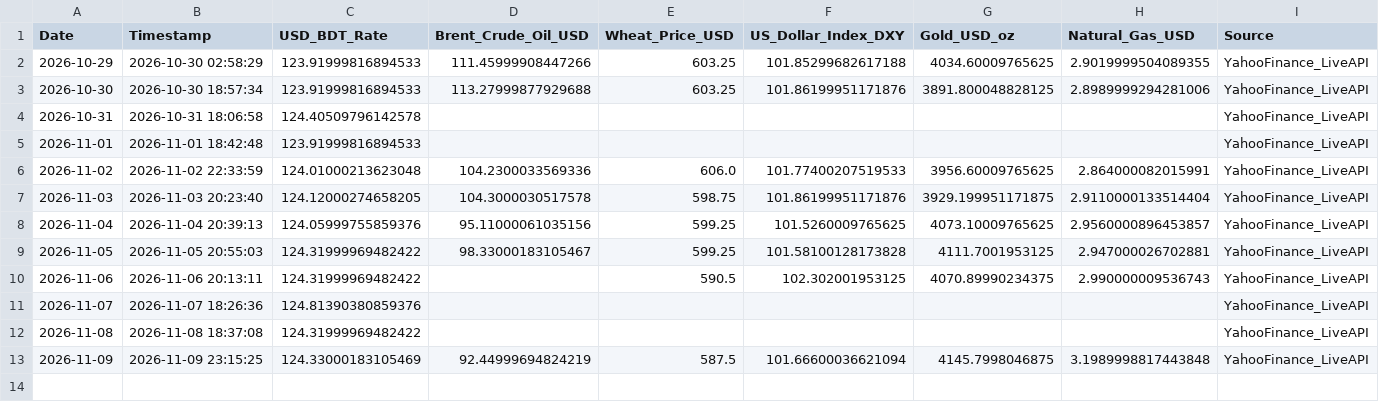
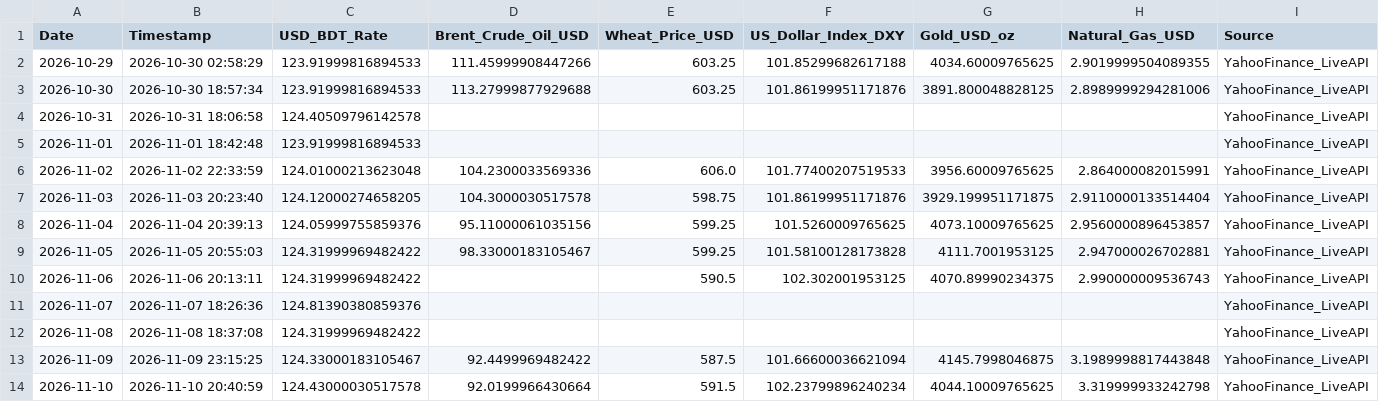
Before and after one commit to Mahedi8x/ai_economic, a CSV file: data/raw/daily_live_market_prices.csv, drawn as a sheet.

```diff
--- a/data/raw/daily_live_market_prices.csv
+++ b/data/raw/daily_live_market_prices.csv
@@ -12,2 +12,3 @@ Date,Timestamp,USD_BDT_Rate,Brent_Crude_Oil_USD,Wheat_Price_USD,US_Dollar_Index_
 2026-11-08,2026-11-08 18:37:08,124.31999969482422,,,,,,YahooFinance_LiveAPI
-2026-11-09,2026-11-09 23:15:25,124.33000183105469,92.44999694824219,587.5,101.66600036621094,4145.7998046875,3.1989998817443848,YahooFinance_LiveAPI
+2026-11-09,2026-11-09 23:15:25,124.33000183105467,92.4499969482422,587.5,101.66600036621094,4145.7998046875,3.1989998817443848,YahooFinance_LiveAPI
+2026-11-10,2026-11-10 20:40:59,124.43000030517578,92.0199966430664,591.5,102.23799896240234,4044.10009765625,3.319999933242798,YahooFinance_LiveAPI
```
Also changed, not shown: data/processed/nowcast_log.csv, nowcast_log.csv, 1 other file.
